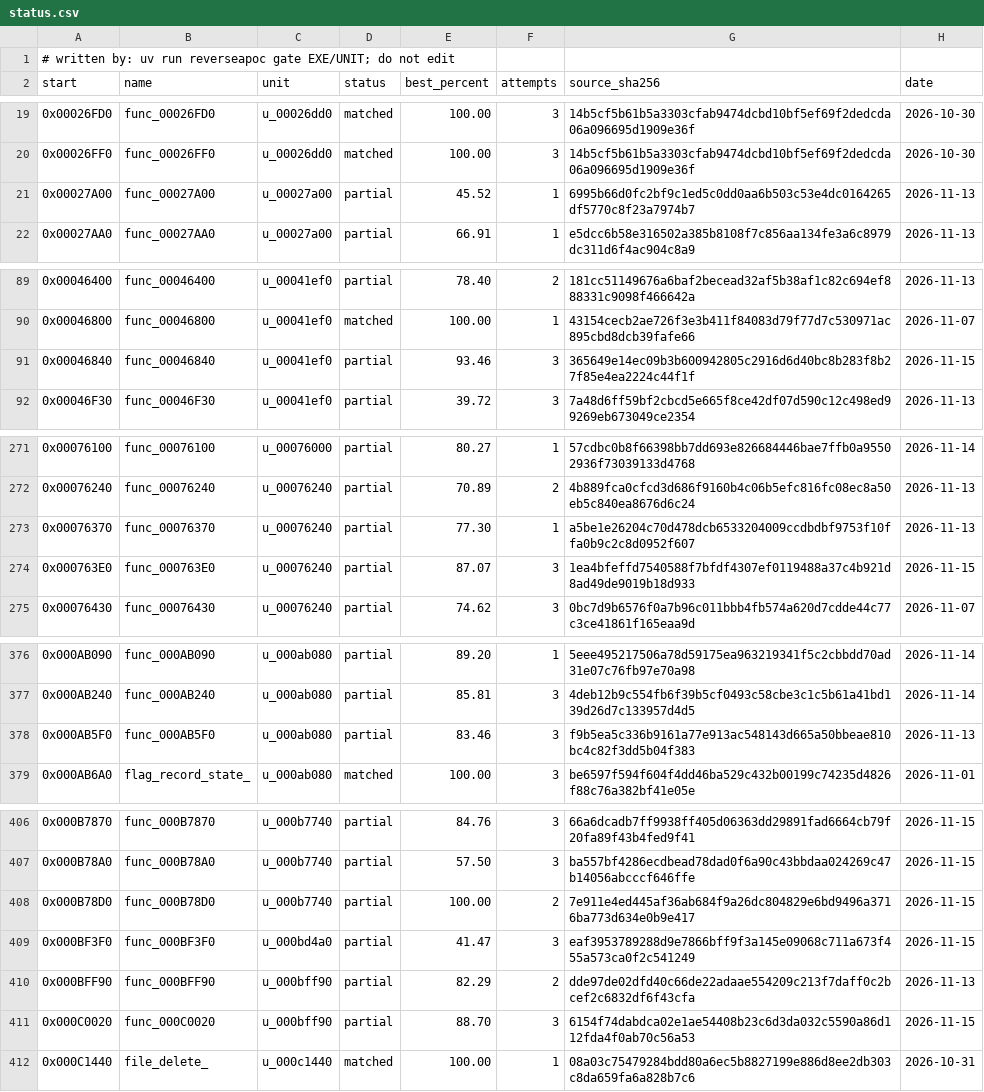
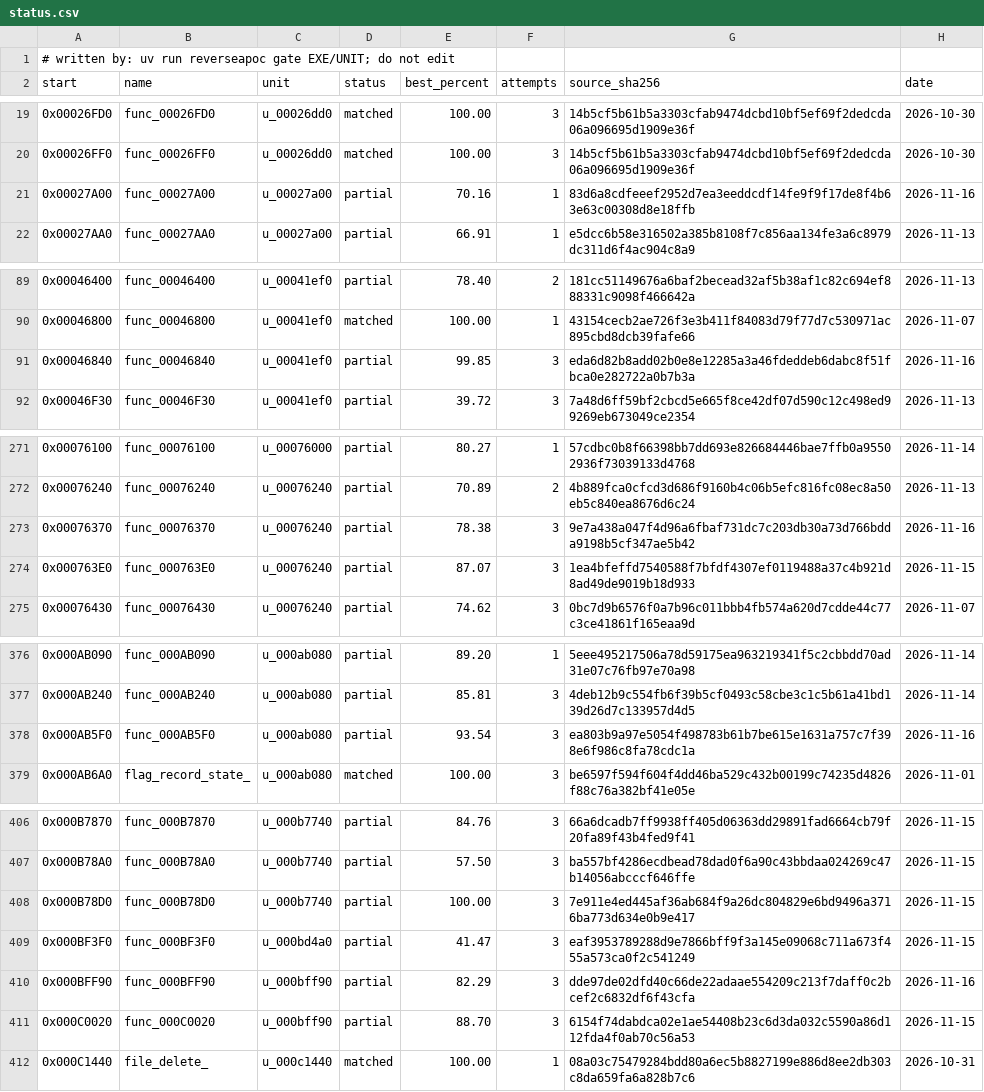
Before and after one commit to ayrtondenner/ReverseApoc, a CSV file: config/ufo2p/status.csv, drawn as a sheet; only a part is shown, gaps mark what is left out; the diff covers the shown part only.

```diff
--- a/config/ufo2p/status.csv
+++ b/config/ufo2p/status.csv
@@ -20,3 +20,3 @@ start,name,unit,status,best_percent,attempts,source_sha256,date
 0x00026FF0,func_00026FF0,u_00026dd0,matched,100.00,3,14b5cf5b61b5a3303cfab9474dcbd10bf5ef69f2dedcda06a096695d1909e36f,2026-10-30
-0x00027A00,func_00027A00,u_00027a00,partial,45.52,1,6995b66d0fc2bf9c1ed5c0dd0aa6b503c53e4dc0164265df5770c8f23a7974b7,2026-11-13
+0x00027A00,func_00027A00,u_00027a00,partial,70.16,1,83d6a8cdfeeef2952d7ea3eeddcdf14fe9f9f17de8f4b63e63c00308d8e18ffb,2026-11-16
 0x00027AA0,func_00027AA0,u_00027a00,partial,66.91,1,e5dcc6b58e316502a385b8108f7c856aa134fe3a6c8979dc311d6f4ac904c8a9,2026-11-13
@@ -90,3 +90,3 @@ start,name,unit,status,best_percent,attempts,source_sha256,date
 0x00046800,func_00046800,u_00041ef0,matched,100.00,1,43154cecb2ae726f3e3b411f84083d79f77d7c530971ac895cbd8dcb39fafe66,2026-11-07
-0x00046840,func_00046840,u_00041ef0,partial,93.46,3,365649e14ec09b3b600942805c2916d6d40bc8b283f8b27f85e4ea2224c44f1f,2026-11-15
+0x00046840,func_00046840,u_00041ef0,partial,99.85,3,eda6d82b8add02b0e8e12285a3a46fdeddeb6dabc8f51fbca0e282722a0b7b3a,2026-11-16
 0x00046F30,func_00046F30,u_00041ef0,partial,39.72,3,7a48d6ff59bf2cbcd5e665f8ce42df07d590c12c498ed99269eb673049ce2354,2026-11-13
@@ -272,3 +272,3 @@ start,name,unit,status,best_percent,attempts,source_sha256,date
 0x00076240,func_00076240,u_00076240,partial,70.89,2,4b889fca0cfcd3d686f9160b4c06b5efc816fc08ec8a50eb5c840ea8676d6c24,2026-11-13
-0x00076370,func_00076370,u_00076240,partial,77.30,1,a5be1e26204c70d478dcb6533204009ccdbdbf9753f10ffa0b9c2c8d0952f607,2026-11-13
+0x00076370,func_00076370,u_00076240,partial,78.38,3,9e7a438a047f4d96a6fbaf731dc7c203db30a73d766bdda9198b5cf347ae5b42,2026-11-16
 0x000763E0,func_000763E0,u_00076240,partial,87.07,3,1ea4bfeffd7540588f7bfdf4307ef0119488a37c4b921d8ad49de9019b18d933,2026-11-15
@@ -377,3 +377,3 @@ start,name,unit,status,best_percent,attempts,source_sha256,date
 0x000AB240,func_000AB240,u_000ab080,partial,85.81,3,4deb12b9c554fb6f39b5cf0493c58cbe3c1c5b61a41bd139d26d7c133957d4d5,2026-11-14
-0x000AB5F0,func_000AB5F0,u_000ab080,partial,83.46,3,f9b5ea5c336b9161a77e913ac548143d665a50bbeae810bc4c82f3dd5b04f383,2026-11-13
+0x000AB5F0,func_000AB5F0,u_000ab080,partial,93.54,3,ea803b9a97e5054f498783b61b7be615e1631a757c7f398e6f986c8fa78cdc1a,2026-11-16
 0x000AB6A0,flag_record_state_,u_000ab080,matched,100.00,3,be6597f594f604f4dd46ba529c432b00199c74235d4826f88c76a382bf41e05e,2026-11-01
@@ -407,5 +407,5 @@ start,name,unit,status,best_percent,attempts,source_sha256,date
 0x000B78A0,func_000B78A0,u_000b7740,partial,57.50,3,ba557bf4286ecdbead78dad0f6a90c43bbdaa024269c47b14056abcccf646ffe,2026-11-15
-0x000B78D0,func_000B78D0,u_000b7740,partial,100.00,2,7e911e4ed445af36ab684f9a26dc804829e6bd9496a3716ba773d634e0b9e417,2026-11-15
+0x000B78D0,func_000B78D0,u_000b7740,partial,100.00,3,7e911e4ed445af36ab684f9a26dc804829e6bd9496a3716ba773d634e0b9e417,2026-11-15
 0x000BF3F0,func_000BF3F0,u_000bd4a0,partial,41.47,3,eaf3953789288d9e7866bff9f3a145e09068c711a673f455a573ca0f2c541249,2026-11-15
-0x000BFF90,func_000BFF90,u_000bff90,partial,82.29,2,dde97de02dfd40c66de22adaae554209c213f7daff0c2bcef2c6832df6f43cfa,2026-11-13
+0x000BFF90,func_000BFF90,u_000bff90,partial,82.29,3,dde97de02dfd40c66de22adaae554209c213f7daff0c2bcef2c6832df6f43cfa,2026-11-16
 0x000C0020,func_000C0020,u_000bff90,partial,88.70,3,6154f74dabdca02e1ae54408b23c6d3da032c5590a86d112fda4f0ab70c56a53,2026-11-15
```
Also changed, not shown: 29 edited cells elsewhere in this file, 3 other files.
